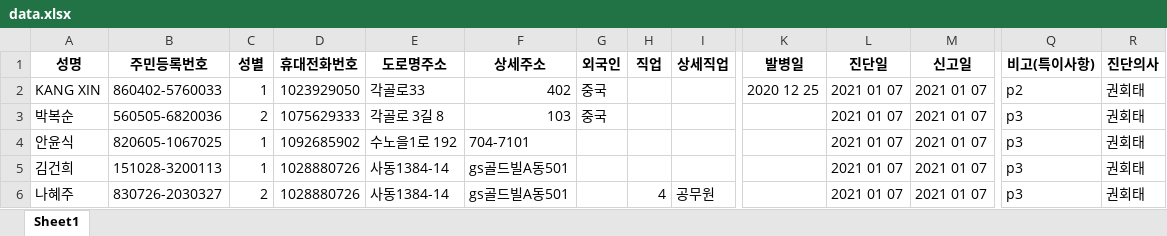
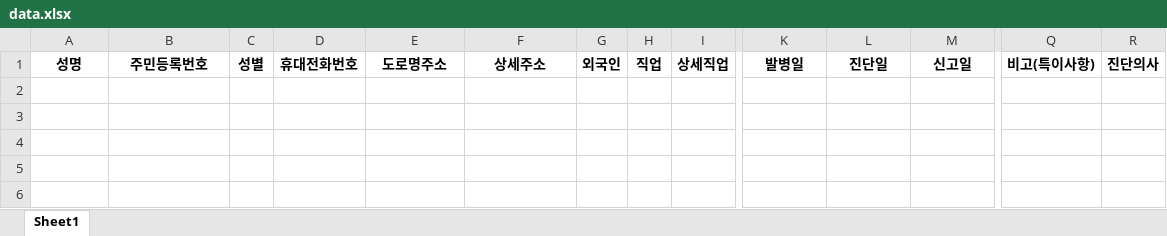
Before and after one commit to krenerd/kdca-covid19-upload, an Excel workbook: data.xlsx, sheet Sheet1, drawn as a sheet; only a part is shown, gaps mark what is left out; values as stored, in another font and other column widths than the file's, no borders; rows hold the shown columns only; the diff names each change by its address in the sheet, - before the commit and + after, or states it on an @@ line.

Commit message:
Update data.xlsx

```diff
--- a/data.xlsx (sheet Sheet1)
+++ b/data.xlsx (sheet Sheet1)
-row 2: KANG XIN | 860402-5760033 | 1 | 1023929050 | 각골로33 | 402 | 중국 |  |  | 2020 12 25 | 2021 01 07 | 2021 01 07 | p2 | 권회태
-row 3: 박복순 | 560505-6820036 | 2 | 1075629333 | 각골로 3길 8 | 103 | 중국 |  |  |  | 2021 01 07 | 2021 01 07 | p3 | 권회태
-row 4: 안윤식 | 820605-1067025 | 1 | 1092685902 | 수노을1로 192 | 704-7101 |  |  |  |  | 2021 01 07 | 2021 01 07 | p3 | 권회태
-row 5: 김건희 | 151028-3200113 | 1 | 1028880726 | 사동1384-14 | gs골드빌A동501 |  |  |  |  | 2021 01 07 | 2021 01 07 | p3 | 권회태
-row 6: 나혜주 | 830726-2030327 | 2 | 1028880726 | 사동1384-14 | gs골드빌A동501 |  | 4 | 공무원 |  | 2021 01 07 | 2021 01 07 | p3 | 권회태
```
